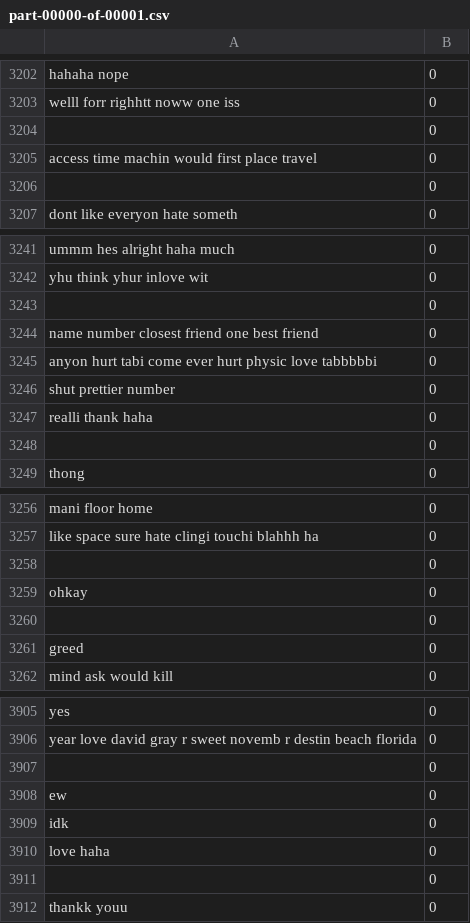
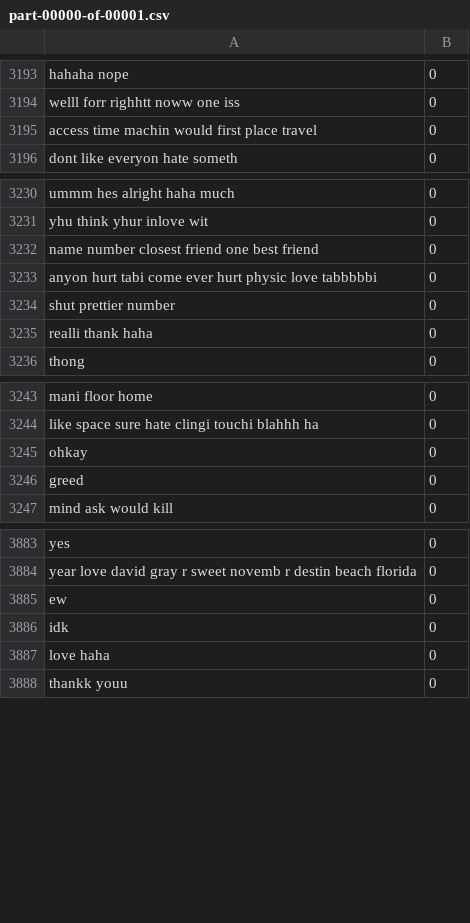
Before and after one commit to david-jimenez-vicente/KeepCoding_Algorithm_Deployment, a CSV file: content/trolls-data/transformed_data/val/part-00000-of-00001.csv, drawn as a sheet; only a part is shown, gaps mark what is left out; the diff covers the shown part only; the diff names each change by its address in the sheet, - before the commit and + after, or states it on an @@ line.

```diff
--- a/content/trolls-data/transformed_data/val/part-00000-of-00001.csv
+++ b/content/trolls-data/transformed_data/val/part-00000-of-00001.csv
-row 3204:  | 0
-row 3206:  | 0
-row 3243:  | 0
-row 3248:  | 0
-row 3258:  | 0
-row 3260:  | 0
-row 3907:  | 0
-row 3911:  | 0
```
Also changed, not shown: 16 removed rows elsewhere in this file, 7 other files.
